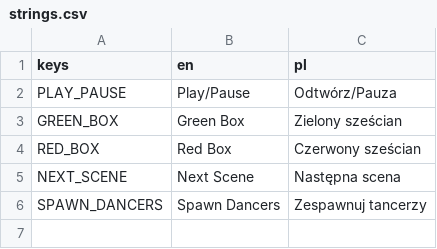
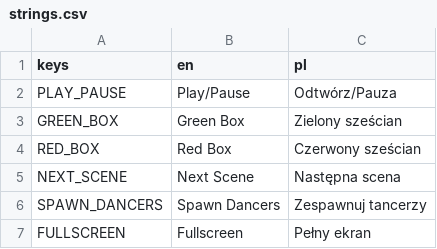
Before and after one commit to NoCultist/test-web-deploy, a CSV file: localization/strings.csv, drawn as a sheet; the diff names each change by its address in the sheet, - before the commit and + after, or states it on an @@ line.

Commit message:
Add fullscreen toggle button to persistent UI

```diff
--- a/localization/strings.csv
+++ b/localization/strings.csv
+row 7: FULLSCREEN | Fullscreen | Pełny ekran
```
Also changed, not shown: 5 other files.
